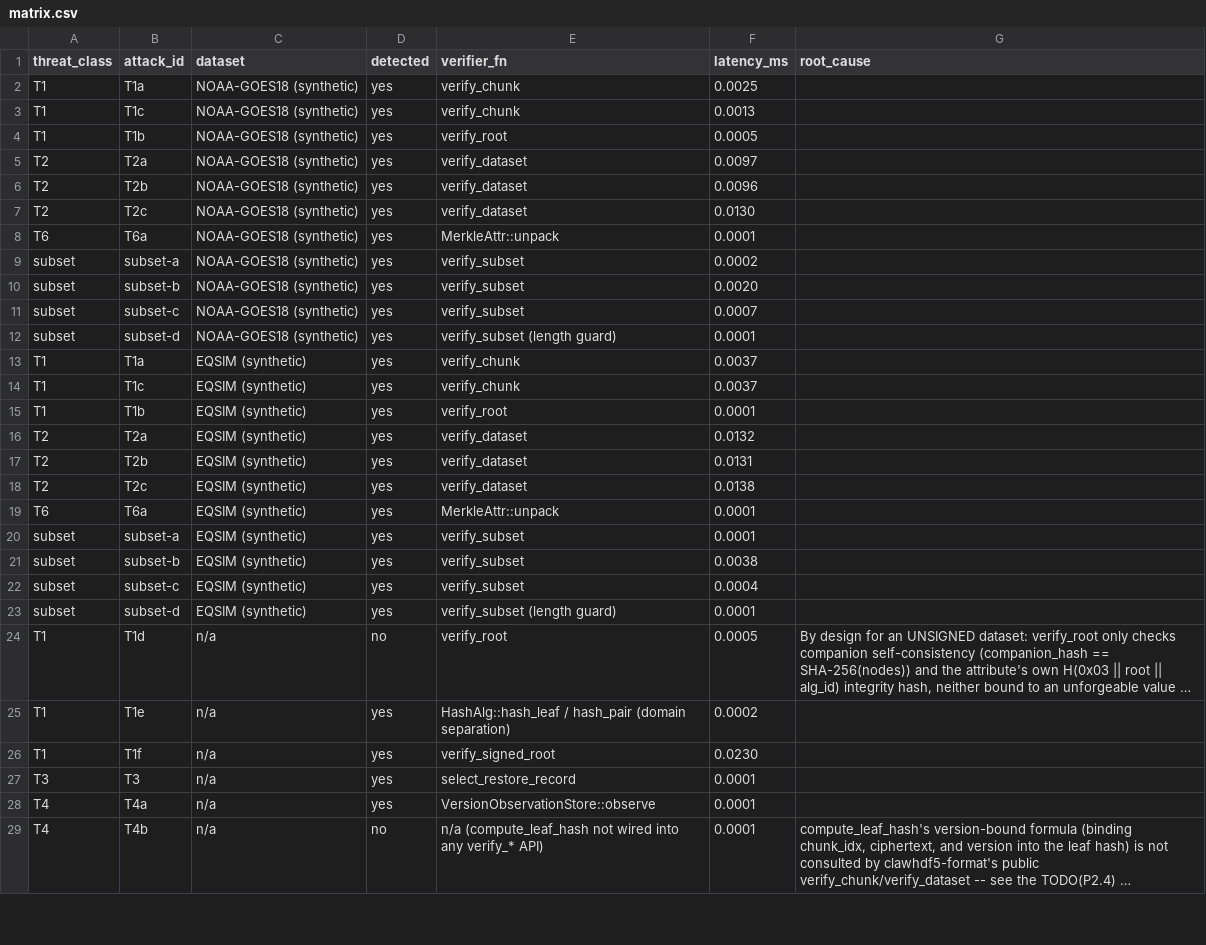
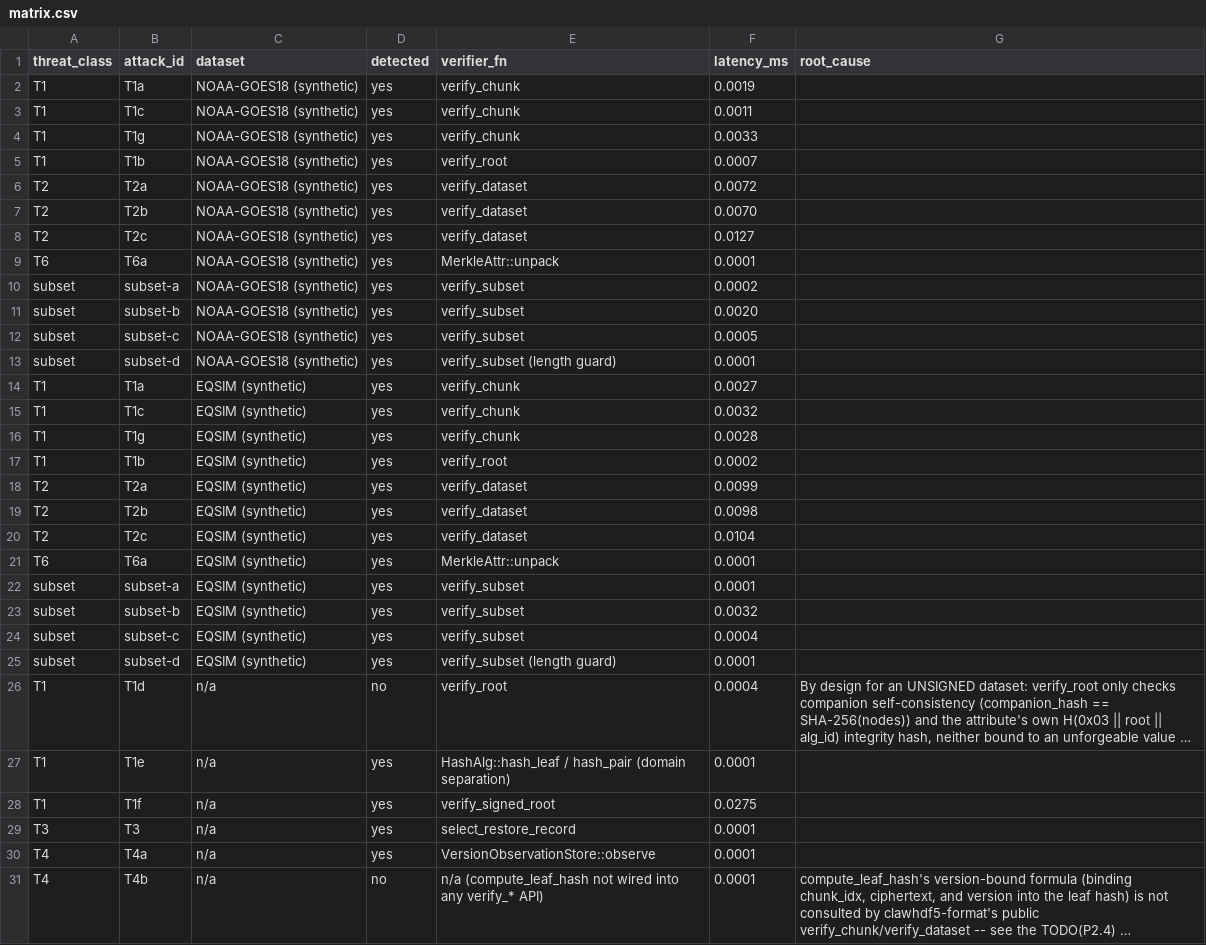
Before and after one commit to brtnfld/clawhdf5_mirror, a CSV file: crates/clawhdf5-attack-harness/attack-results/matrix.csv, drawn as a sheet; only a part is shown; long unchanged cells end in …; addresses are those after the commit; the diff covers the shown part only; the diff names each change by its address in the sheet, - before the commit and + after, or states it on an @@ line.

```diff
--- a/crates/clawhdf5-attack-harness/attack-results/matrix.csv
+++ b/crates/clawhdf5-attack-harness/attack-results/matrix.csv
-F2 (latency_ms): 0.0025
+F2 (latency_ms): 0.0019
-F3 (latency_ms): 0.0013
+F3 (latency_ms): 0.0011
+row 4: T1 | T1g | NOAA-GOES18 (synthetic) | yes | verify_chunk | 0.0033
-F5 (latency_ms): 0.0005
+F5 (latency_ms): 0.0007
-F6 (latency_ms): 0.0097
+F6 (latency_ms): 0.0072
-F7 (latency_ms): 0.0096
+F7 (latency_ms): 0.0070
-F8 (latency_ms): 0.0130
+F8 (latency_ms): 0.0127
-F12 (latency_ms): 0.0007
+F12 (latency_ms): 0.0005
-F14 (latency_ms): 0.0037
+F14 (latency_ms): 0.0027
-F15 (latency_ms): 0.0037
+F15 (latency_ms): 0.0032
+row 16: T1 | T1g | EQSIM (synthetic) | yes | verify_chunk | 0.0028
-F17 (latency_ms): 0.0001
+F17 (latency_ms): 0.0002
-F18 (latency_ms): 0.0132
+F18 (latency_ms): 0.0099
-F19 (latency_ms): 0.0131
+F19 (latency_ms): 0.0098
-F20 (latency_ms): 0.0138
+F20 (latency_ms): 0.0104
-F23 (latency_ms): 0.0038
+F23 (latency_ms): 0.0032
-F26 (latency_ms): 0.0005
+F26 (latency_ms): 0.0004
-F27 (latency_ms): 0.0002
+F27 (latency_ms): 0.0001
-F28 (latency_ms): 0.0230
+F28 (latency_ms): 0.0275
```
Also changed, not shown: 3 edited cells elsewhere in this file, 3 other files.
